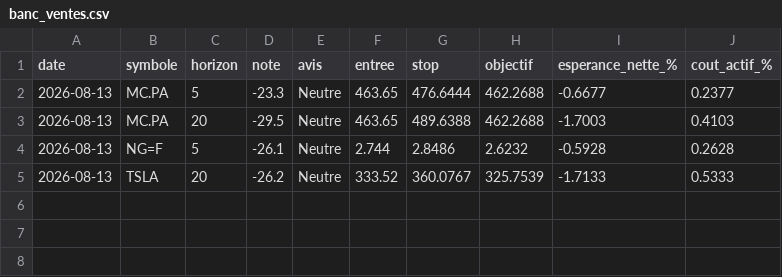
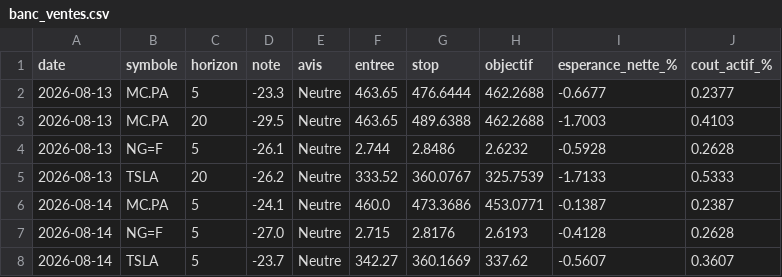
Before and after one commit to David-GNLF/marketlab, a CSV file: data_local/banc_ventes.csv, drawn as a sheet; the diff names each change by its address in the sheet, - before the commit and + after, or states it on an @@ line.

```diff
--- a/data_local/banc_ventes.csv
+++ b/data_local/banc_ventes.csv
+row 6: 2026-08-14 | MC.PA | 5 | -24.1 | Neutre | 460.0 | 473.3686 | 453.0771 | -0.1387 | 0.2387
+row 7: 2026-08-14 | NG=F | 5 | -27.0 | Neutre | 2.715 | 2.8176 | 2.6193 | -0.4128 | 0.2628
+row 8: 2026-08-14 | TSLA | 5 | -23.7 | Neutre | 342.27 | 360.1669 | 337.62 | -0.5607 | 0.3607
```
Also changed, not shown: data_local/journal_chaine.csv, data_local/sauts_mesures.csv, 11 other files.
